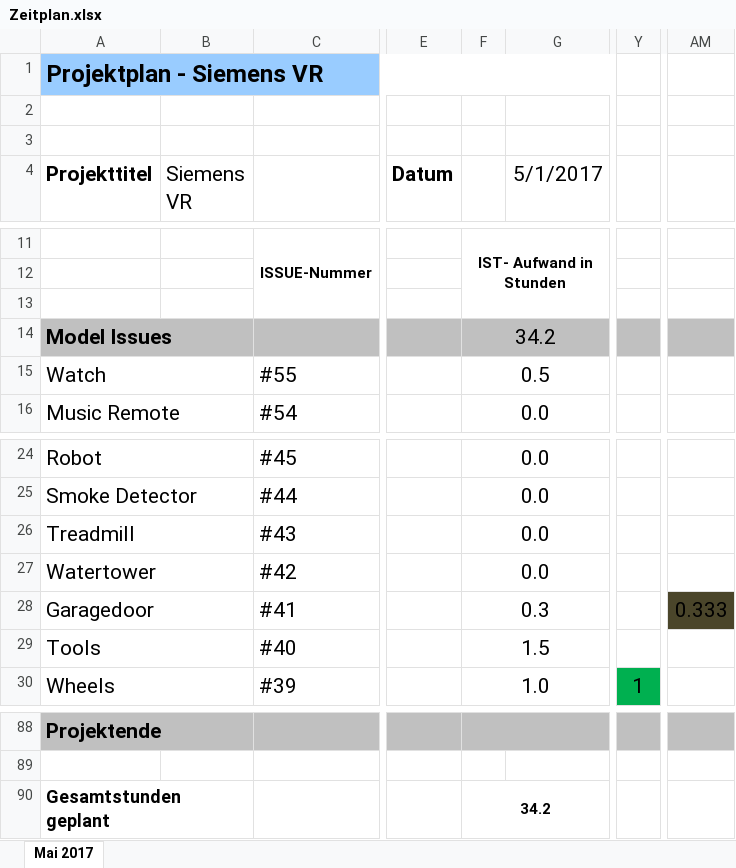
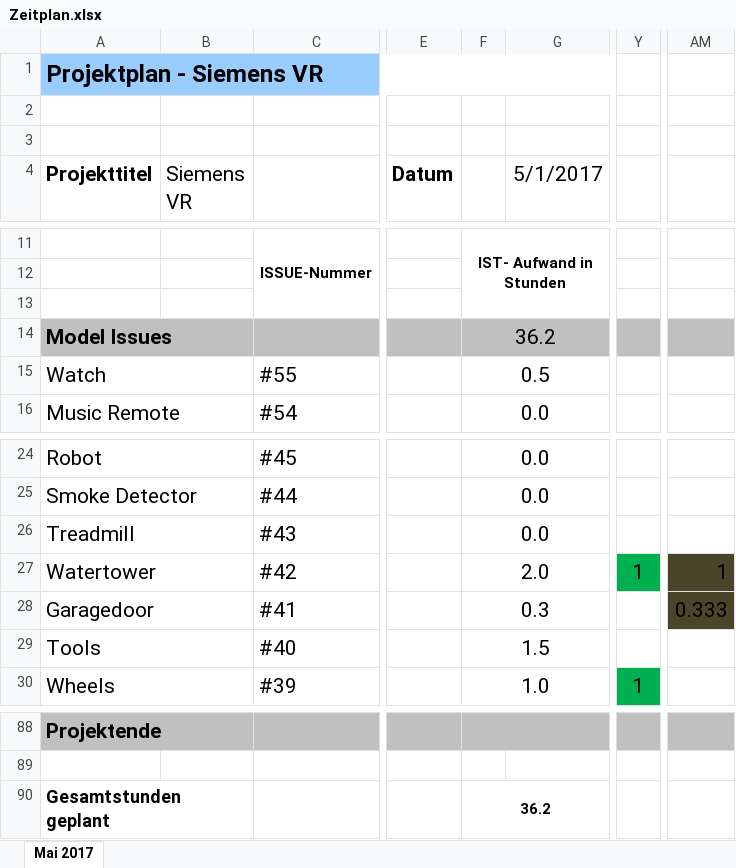
Before and after one commit to Der-Die-Das/SiemensVR, an Excel workbook: Documents/Zeitplan.xlsx, sheet Mai 2017, drawn as a sheet; only a part is shown, gaps mark what is left out; values as stored, in another font and other column widths than the file's, no borders; charts and pictures not drawn; the diff names each change by its address in the sheet, - before the commit and + after, or states it on an @@ line.

```diff
--- a/Documents/Zeitplan.xlsx (sheet Mai 2017)
+++ b/Documents/Zeitplan.xlsx (sheet Mai 2017)
-F14: 34.2
+F14: 36.2
-F27: 0.0
+F27: 2.0
-Y27: (empty)
+Y27: 1
-Y27 fill: none
+Y27 fill: #00B050
-AM27: (empty)
+AM27: 1
-AM27 fill: none
+AM27 fill: #4A452A
-F90: 34.2
+F90: 36.2
```
Also changed, not shown: 1 other file.
